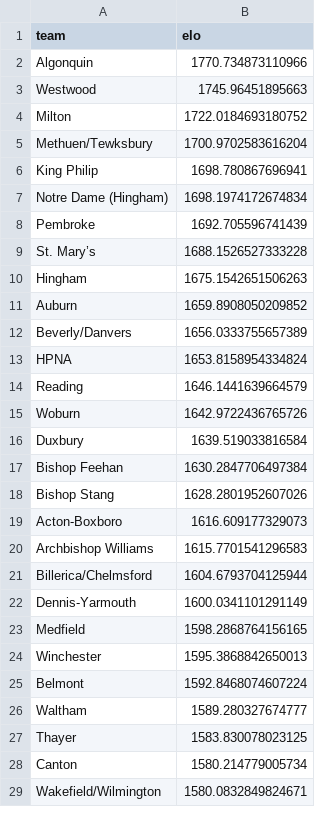
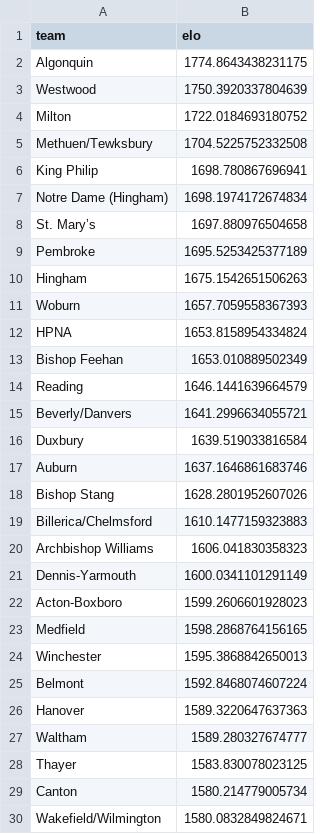
Before and after one commit to bwbensonjr/high-school-sports, a CSV file: results/girls-hockey-elo-final.csv, drawn as a sheet; only a part is shown; the diff covers the shown part only.

```diff
--- a/results/girls-hockey-elo-final.csv
+++ b/results/girls-hockey-elo-final.csv
@@ -1,23 +1,23 @@
 team,elo
-Algonquin,1770.734873110966
-Westwood,1745.96451895663
+Algonquin,1774.8643438231175
+Westwood,1750.3920337804639
 Milton,1722.0184693180752
-Methuen/Tewksbury,1700.9702583616204
+Methuen/Tewksbury,1704.5225752332508
 King Philip,1698.780867696941
 Notre Dame (Hingham),1698.1974172674834
-Pembroke,1692.705596741439
-St. Mary’s,1688.1526527333228
+St. Mary’s,1697.880976504658
+Pembroke,1695.5253425377189
 Hingham,1675.1542651506263
-Auburn,1659.8908050209852
-Beverly/Danvers,1656.0333755657389
+Woburn,1657.7059558367393
 HPNA,1653.8158954334824
+Bishop Feehan,1653.010889502349
 Reading,1646.1441639664579
-Woburn,1642.9722436765726
+Beverly/Danvers,1641.2996634055721
 Duxbury,1639.519033816584
-Bishop Feehan,1630.2847706497384
+Auburn,1637.1646861683746
 Bishop Stang,1628.2801952607026
-Acton-Boxboro,1616.609177329073
-Archbishop Williams,1615.7701541296583
-Billerica/Chelmsford,1604.6793704125944
+Billerica/Chelmsford,1610.1477159323883
+Archbishop Williams,1606.041830358323
 Dennis-Yarmouth,1600.0341101291149
+Acton-Boxboro,1599.2606601928023
 Medfield,1598.2868764156165
@@ -25,2 +25,3 @@ Winchester,1595.3868842650013
 Belmont,1592.8468074607224
+Hanover,1589.3220647637363
 Waltham,1589.280327674777
```
Also changed, not shown: 20 added rows, 20 removed rows, 1 moved row and 6 edited cells elsewhere in this file, data/boys-basketball-2026.csv, data/boys-hockey-2026.csv, 43 other files.
